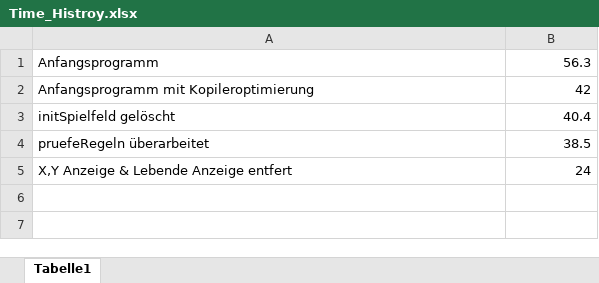
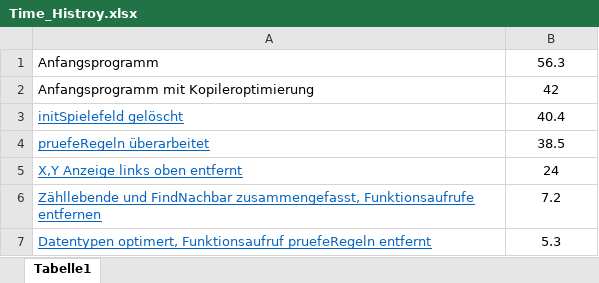
Before and after one commit to minigimli/ConwaysGameSimulation, an Excel workbook: Time_Histroy.xlsx, sheet Tabelle1, drawn as a sheet; values as stored, in another font and other column widths than the file's, no borders; charts and pictures not drawn; the diff names each change by its address in the sheet, - before the commit and + after, or states it on an @@ line.

Commit message:
Time History aktualisiert, Diagramm verschönert !! Keine Veränderungen am Programm vorgenommen !!

```diff
--- a/Time_Histroy.xlsx (sheet Tabelle1)
+++ b/Time_Histroy.xlsx (sheet Tabelle1)
-B1:B5 alignment: right
+B1:B5 alignment: center
-A3: initSpielfeld gelöscht
+A3: initSpielefeld gelöscht
@@ A3:A5 underline: off → on, text colour: black → #0563C1 @@
-A5: X,Y Anzeige & Lebende Anzeige entfert
+A5: X,Y Anzeige links oben entfernt
+row 6: Zähllebende und FindNachbar zusammengefasst, Funktionsaufrufe entfernen | 7.2
+row 7: Datentypen optimert, Funktionsaufruf pruefeRegeln entfernt | 5.3
```
Also changed, not shown: charts or pictures.
